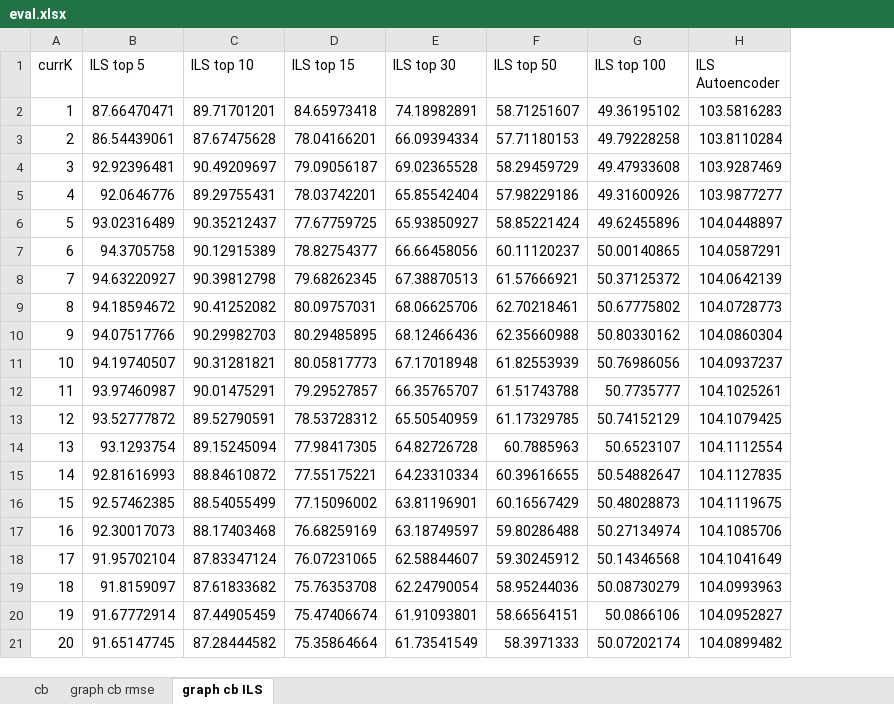
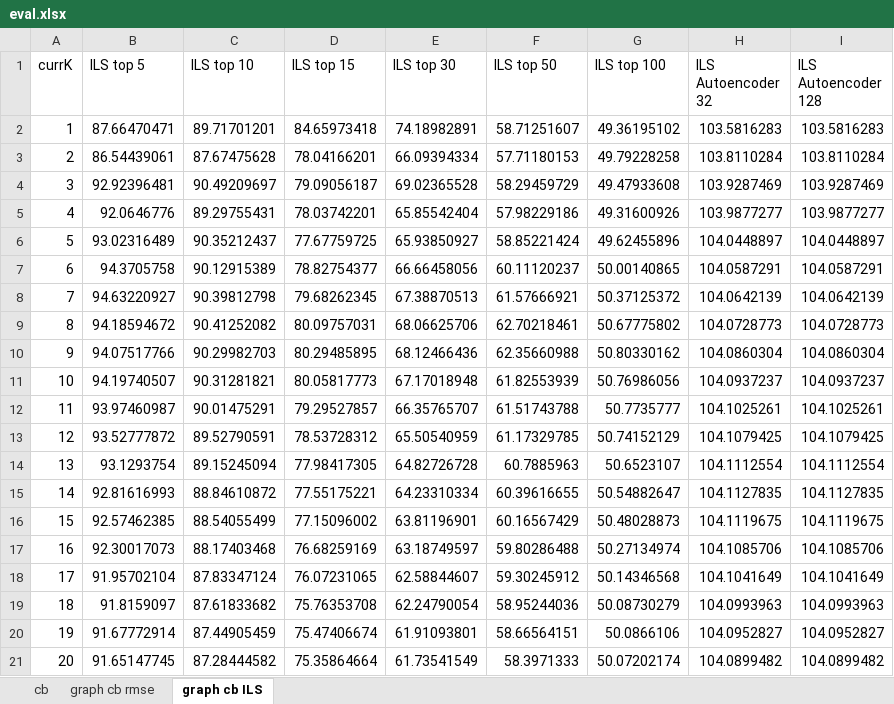
Before and after one commit to mattwchun/cse547-final-project, an Excel workbook: eval/eval.xlsx, sheet graph cb ILS, drawn as a sheet; values as stored, in another font and other column widths than the file's, no borders; charts and pictures not drawn; the diff names each change by its address in the sheet, - before the commit and + after, or states it on an @@ line.

Commit message:
adding most up to date eval spreadsheet

```diff
--- a/eval/eval.xlsx (sheet graph cb ILS)
+++ b/eval/eval.xlsx (sheet graph cb ILS)
+column I (ILS Autoencoder 128), rows 2-21: 103.5816283 | 103.8110284 | 103.9287469 | 103.9877277 | 104.0448897 | 104.0587291 | 104.0642139 | 104.0728773 | 104.0860304 | 104.0937237 | 104.1025261 | 104.1079425 | 104.1112554 | 104.1127835 | 104.1119675 | 104.1085706 | 104.1041649 | 104.0993963 | 104.0952827 | 104.0899482
-H1: ILS Autoencoder
+H1: ILS Autoencoder 32
```
Also changed, not shown: sheet graph cb rmse, charts or pictures.
